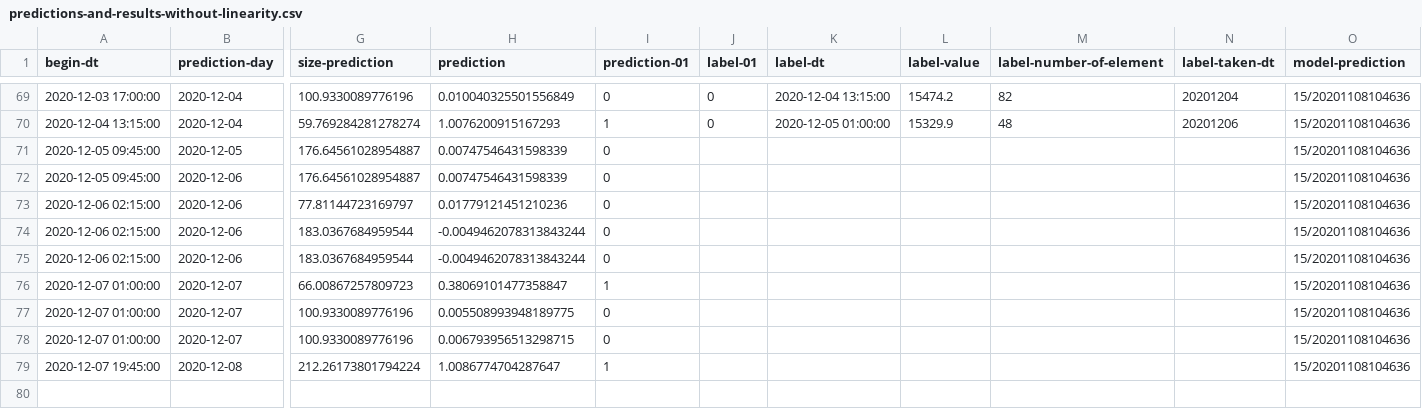
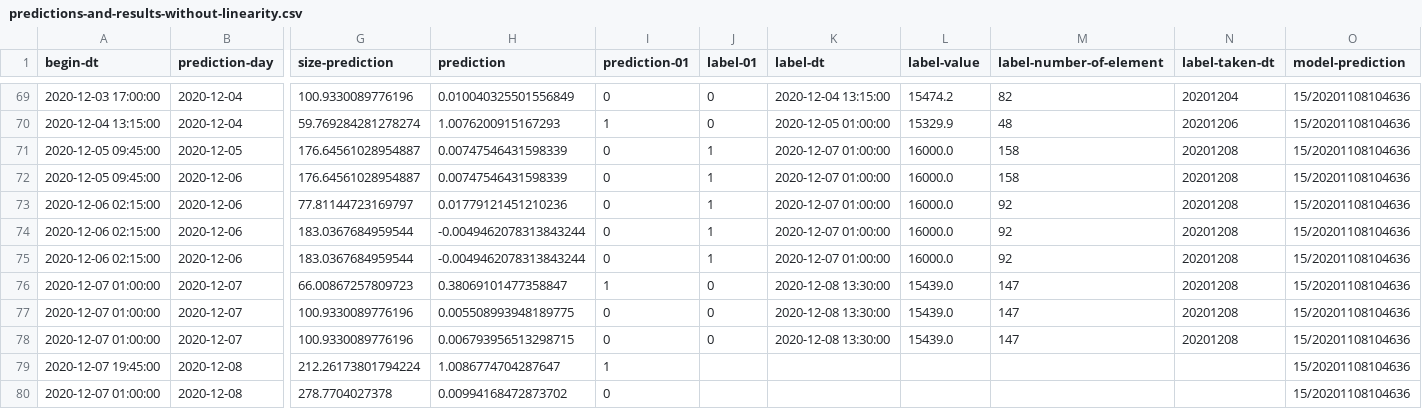
Before and after one commit to md-ov/cryptos, a CSV file: predictions-and-results-without-linearity.csv, drawn as a sheet; only a part is shown, gaps mark what is left out; rows hold the shown columns only; the diff names each change by its address in the sheet, - before the commit and + after, or states it on an @@ line.

```diff
--- a/predictions-and-results-without-linearity.csv
+++ b/predictions-and-results-without-linearity.csv
-J71:J75 (label-01): (empty)
+J71:J75 (label-01): 1
-K71:K75 (label-dt): (empty)
+K71:K75 (label-dt): 2020-12-07 01:00:00
-L71:L75 (label-value): (empty)
+L71:L75 (label-value): 16000.0
-M71:M72 (label-number-of-element): (empty)
+M71:M72 (label-number-of-element): 158
-N71:N78 (label-taken-dt): (empty)
+N71:N78 (label-taken-dt): 20201208
-M73:M75 (label-number-of-element): (empty)
+M73:M75 (label-number-of-element): 92
-J76:J78 (label-01): (empty)
+J76:J78 (label-01): 0
-K76:K78 (label-dt): (empty)
+K76:K78 (label-dt): 2020-12-08 13:30:00
-L76:L78 (label-value): (empty)
+L76:L78 (label-value): 15439.0
-M76:M78 (label-number-of-element): (empty)
+M76:M78 (label-number-of-element): 147
+row 80: 2020-12-07 01:00:00 | 2020-12-08 | 278.7704027378 | 0.00994168472873702 | 0 |  |  |  |  |  | 15/20201108104636
```
Also changed, not shown: 2 other files.
